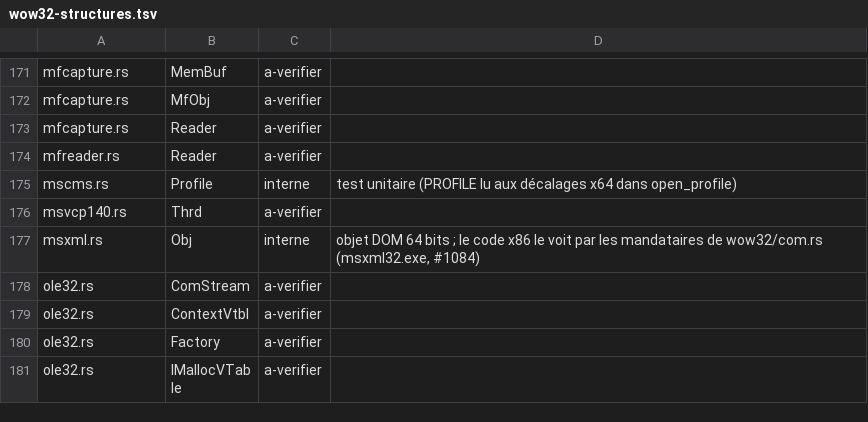
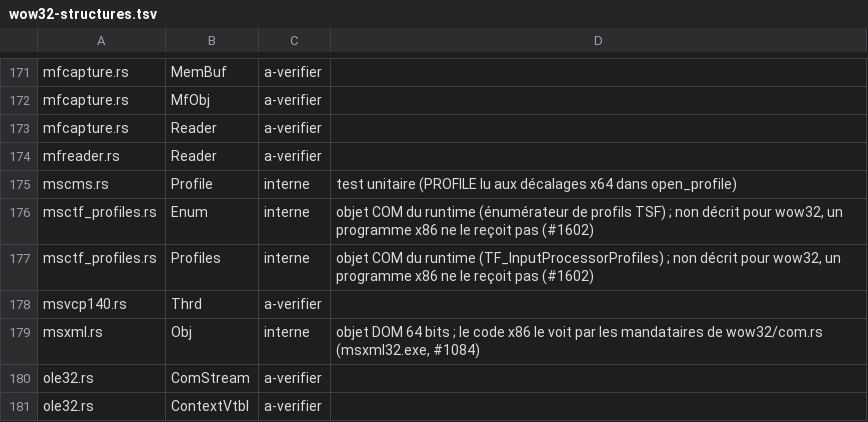
Before and after one commit to Univers4craft/winlux, a TSV file: docs/compat/wow32-structures.tsv, drawn as a sheet; only a part is shown, gaps mark what is left out; the shorter side is filled out with more unchanged rows; the diff names each change by its address in the sheet, - before the commit and + after, or states it on an @@ line.

```diff
--- a/docs/compat/wow32-structures.tsv
+++ b/docs/compat/wow32-structures.tsv
+row 176: msctf_profiles.rs | Enum | interne | objet COM du runtime (énumérateur de profils TSF) ; non décrit pour wow32, un programme x86 ne le reçoit pas (#1602)
+row 177: msctf_profiles.rs | Profiles | interne | objet COM du runtime (TF_InputProcessorProfiles) ; non décrit pour wow32, un programme x86 ne le reçoit pas (#1602)
```
